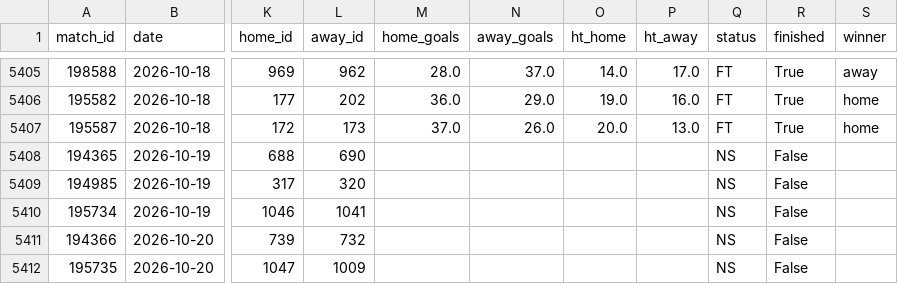
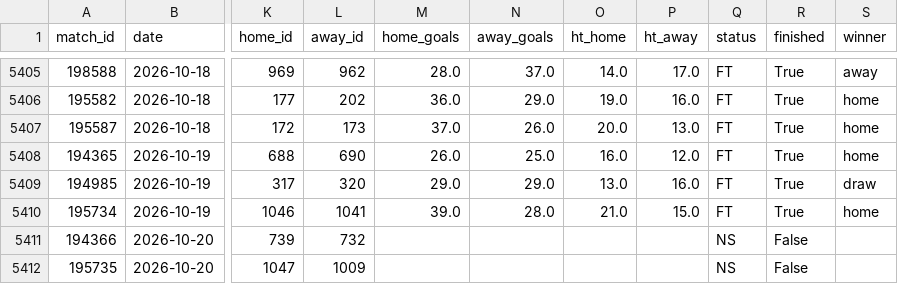
Before and after one commit to jaysantmyer-spec/vegcatbat, a CSV file: data/matches.csv, drawn as a sheet; only a part is shown, gaps mark what is left out; the diff names each change by its address in the sheet, - before the commit and + after, or states it on an @@ line.

```diff
--- a/data/matches.csv
+++ b/data/matches.csv
-M5408 (home_goals): (empty)
+M5408 (home_goals): 26.0
-N5408 (away_goals): (empty)
+N5408 (away_goals): 25.0
-O5408 (ht_home): (empty)
+O5408 (ht_home): 16.0
-P5408 (ht_away): (empty)
+P5408 (ht_away): 12.0
-Q5408:Q5410 (status): NS
+Q5408:Q5410 (status): FT
-R5408:R5410 (finished): False
+R5408:R5410 (finished): True
-S5408 (winner): (empty)
+S5408 (winner): home
-M5409 (home_goals): (empty)
+M5409 (home_goals): 29.0
-N5409 (away_goals): (empty)
+N5409 (away_goals): 29.0
-O5409 (ht_home): (empty)
+O5409 (ht_home): 13.0
-P5409 (ht_away): (empty)
+P5409 (ht_away): 16.0
-S5409 (winner): (empty)
+S5409 (winner): draw
-M5410 (home_goals): (empty)
+M5410 (home_goals): 39.0
-N5410 (away_goals): (empty)
+N5410 (away_goals): 28.0
-O5410 (ht_home): (empty)
+O5410 (ht_home): 21.0
-P5410 (ht_away): (empty)
+P5410 (ht_away): 15.0
-S5410 (winner): (empty)
+S5410 (winner): home
```
Also changed, not shown: data/ledger.csv, data/predictions.csv, 4 other files.
